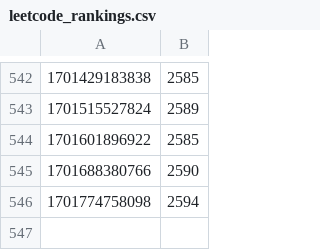
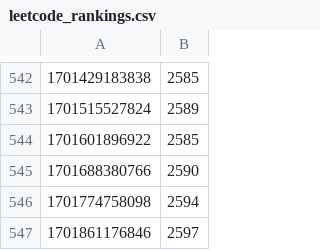
Before and after one commit to occidere/leetcode, a CSV file: analysis/output/leetcode_rankings.csv, drawn as a sheet; only a part is shown, gaps mark what is left out.

Commit message:
Upload file

```diff
--- a/analysis/output/leetcode_rankings.csv
+++ b/analysis/output/leetcode_rankings.csv
@@ -546 +546,2 @@
 1701774758098,2594
+1701861176846,2597
```
